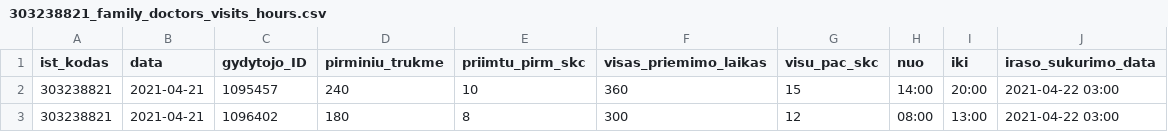
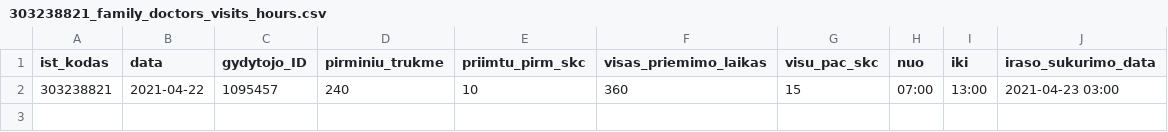
Before and after one commit to sveikatos-klinika/registrations_giles, a CSV file: 303238821_family_doctors_visits_hours.csv, drawn as a sheet.

```diff
--- a/303238821_family_doctors_visits_hours.csv
+++ b/303238821_family_doctors_visits_hours.csv
@@ -1,3 +1,2 @@
 ist_kodas;data;gydytojo_ID;pirminiu_trukme;priimtu_pirm_skc;visas_priemimo_laikas;visu_pac_skc;nuo;iki;iraso_sukurimo_data
-303238821;2021-04-21;1095457;240;10;360;15;14:00;20:00;2021-04-22 03:00
-303238821;2021-04-21;1096402;180;8;300;12;08:00;13:00;2021-04-22 03:00
+303238821;2021-04-22;1095457;240;10;360;15;07:00;13:00;2021-04-23 03:00
```
Also changed, not shown: 303238821_free_registrations.csv.
